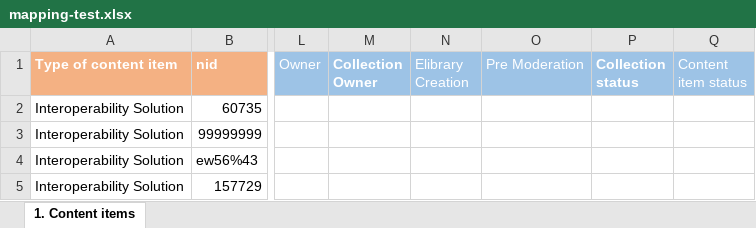
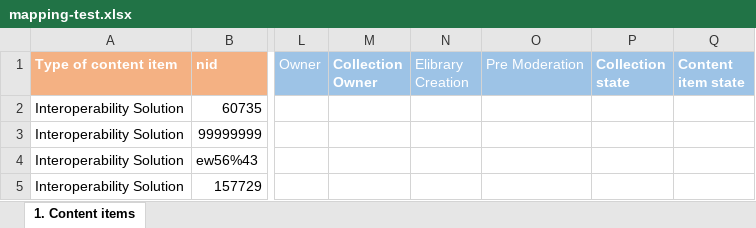
Before and after one commit to ec-europa/joinup-dev, an Excel workbook: resources/migrate/mapping-test.xlsx, sheet 1. Content items, drawn as a sheet; only a part is shown, gaps mark what is left out; values as stored, in another font and other column widths than the file's, no borders; table styles not drawn; the diff names each change by its address in the sheet, - before the commit and + after, or states it on an @@ line.

Commit message:
New mapping file: Add new file versions.

```diff
--- a/resources/migrate/mapping-test.xlsx (sheet 1. Content items)
+++ b/resources/migrate/mapping-test.xlsx (sheet 1. Content items)
-P1: Collection status
+P1: Collection state
-Q1: Content item status
+Q1: Content item state
-Q1 bold: off
+Q1 bold: on
```
Also changed, not shown: 1 other file.
